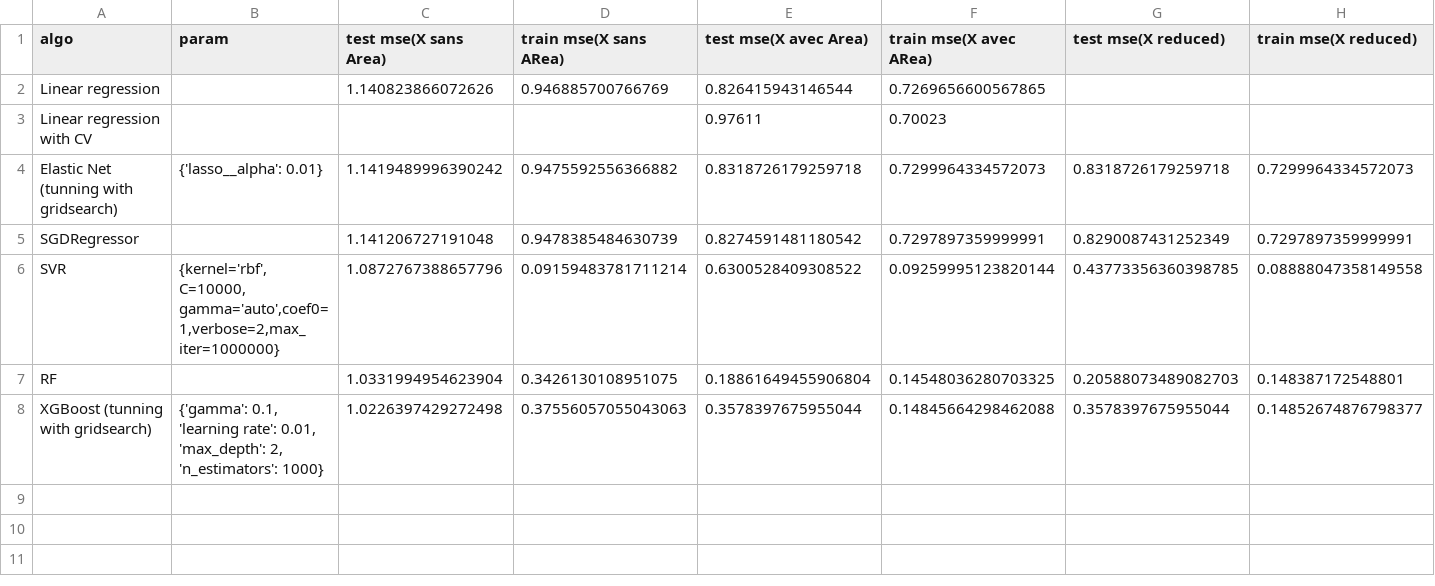
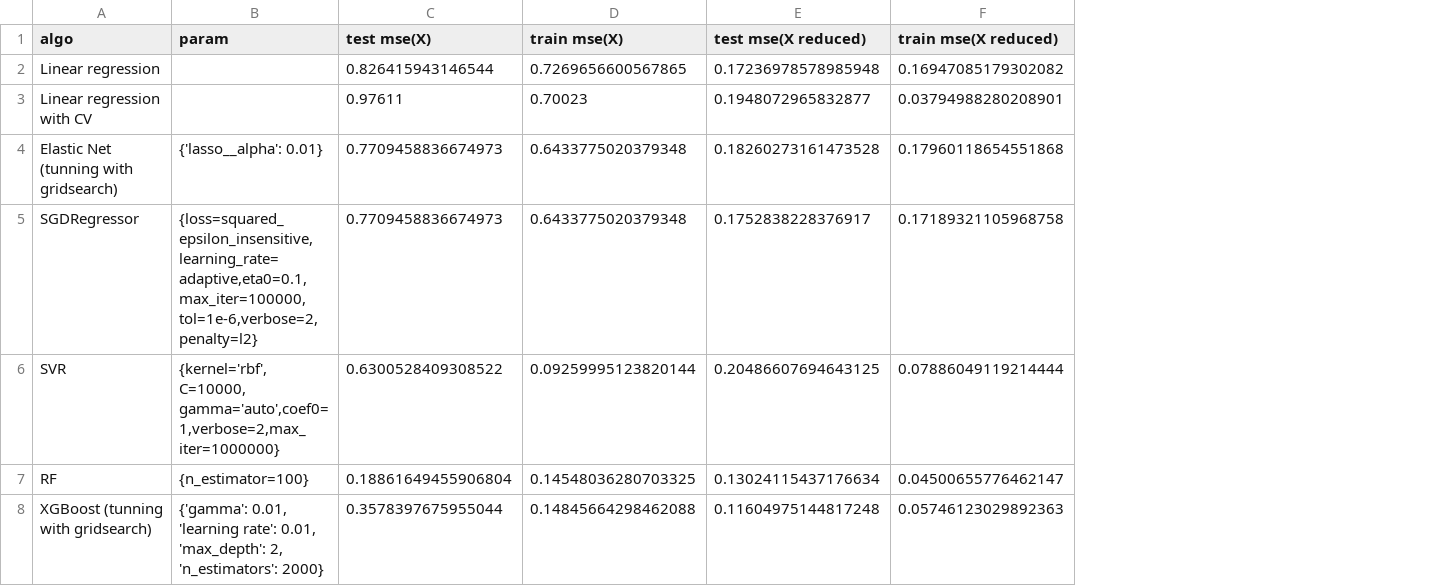
Before and after one commit to SmailSabrina/StageAitech, a CSV file: result.csv, drawn as a sheet; removed rows and columns are numbered as before the commit, all else as after; the diff names each change by its address in the sheet, - before the commit and + after, or states it on an @@ line.

```diff
--- a/result.csv
+++ b/result.csv
-column C (test mse(X sans Area)), rows 2-8: 1.140823866072626 |  | 1.1419489996390242 | 1.141206727191048 | 1.0872767388657796 | 1.0331994954623904 | 1.0226397429272498
-column D (train mse(X sans ARea)), rows 2-8: 0.946885700766769 |  | 0.9475592556366882 | 0.9478385484630739 | 0.09159483781711214 | 0.3426130108951075 | 0.37556057055043063
-C1: test mse(X avec Area)
+C1: test mse(X)
-D1: train mse(X avec ARea)
+D1: train mse(X)
-E2 (test mse(X reduced)): (empty)
+E2 (test mse(X reduced)): 0.17236978578985948
-F2 (train mse(X reduced)): (empty)
+F2 (train mse(X reduced)): 0.16947085179302082
-E3 (test mse(X reduced)): (empty)
+E3 (test mse(X reduced)): 0.1948072965832877
-F3 (train mse(X reduced)): (empty)
+F3 (train mse(X reduced)): 0.03794988280208901
-C4 (test mse(X)): 0.8318726179259718
+C4 (test mse(X)): 0.7709458836674973
-D4 (train mse(X)): 0.7299964334572073
+D4 (train mse(X)): 0.6433775020379348
-E4 (test mse(X reduced)): 0.8318726179259718
+E4 (test mse(X reduced)): 0.18260273161473528
-F4 (train mse(X reduced)): 0.7299964334572073
+F4 (train mse(X reduced)): 0.17960118654551868
-B5 (param): (empty)
+B5 (param): {loss=squared_epsilon_insensitive,learning_rate=adaptive,eta0=0.1,max_iter=100000, tol=1e-6,verbose=2,penalty=l2}
-C5 (test mse(X)): 0.8274591481180542
+C5 (test mse(X)): 0.7709458836674973
-D5 (train mse(X)): 0.7297897359999991
+D5 (train mse(X)): 0.6433775020379348
-E5 (test mse(X reduced)): 0.8290087431252349
+E5 (test mse(X reduced)): 0.1752838228376917
-F5 (train mse(X reduced)): 0.7297897359999991
+F5 (train mse(X reduced)): 0.17189321105968758
-E6 (test mse(X reduced)): 0.43773356360398785
+E6 (test mse(X reduced)): 0.20486607694643125
-F6 (train mse(X reduced)): 0.08888047358149558
+F6 (train mse(X reduced)): 0.07886049119214444
-B7 (param): (empty)
+B7 (param): {n_estimator=100}
-E7 (test mse(X reduced)): 0.20588073489082703
+E7 (test mse(X reduced)): 0.13024115437176634
-F7 (train mse(X reduced)): 0.148387172548801
+F7 (train mse(X reduced)): 0.04500655776462147
-B8 (param): {'gamma': 0.1, 'learning rate': 0.01, 'max_depth': 2, 'n_estimators': 1000}
+B8 (param): {'gamma': 0.01, 'learning rate': 0.01, 'max_depth': 2, 'n_estimators': 2000}
-E8 (test mse(X reduced)): 0.3578397675955044
+E8 (test mse(X reduced)): 0.11604975144817248
-F8 (train mse(X reduced)): 0.14852674876798377
+F8 (train mse(X reduced)): 0.05746123029892363
```
Also changed, not shown: 7 other files.
